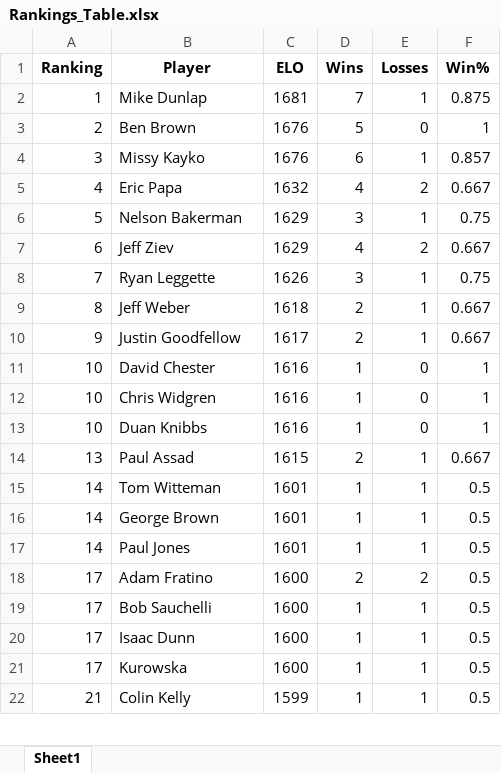
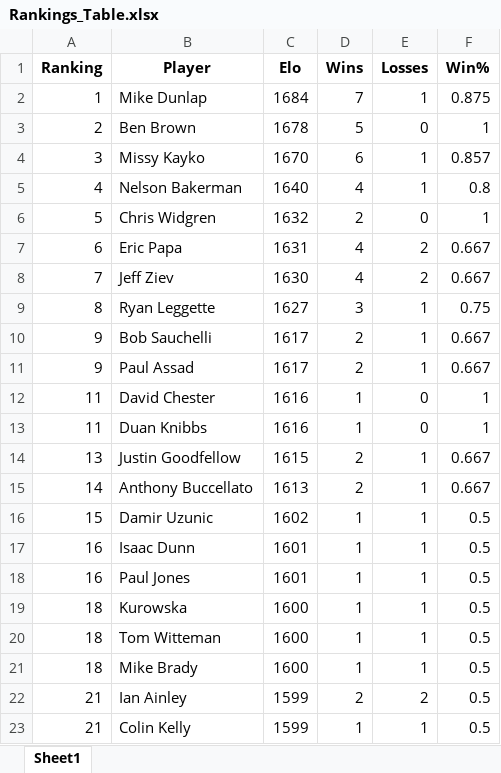
Before and after one commit to mdunlap15/shuffleboard_rankings, an Excel workbook: Rankings_Table.xlsx, sheet Sheet1, drawn as a sheet; only a part is shown; values as stored, in another font and other column widths than the file's, no borders; removed rows and columns are numbered as before the commit, all else as after; the diff covers the shown part only; the diff names each change by its address in the sheet, - before the commit and + after, or states it on an @@ line.

```diff
--- a/Rankings_Table.xlsx (sheet Sheet1)
+++ b/Rankings_Table.xlsx (sheet Sheet1)
-C1: ELO
+C1: Elo
-C2 (Elo): 1681
+C2 (Elo): 1684
-C3 (Elo): 1676
+C3 (Elo): 1678
-C4 (Elo): 1676
+C4 (Elo): 1670
+row 5: 4 | Nelson Bakerman | 1640 | 4 | 1 | 0.8
+row 6: 5 | Chris Widgren | 1632 | 2 | 0 | 1
-A7 (Ranking): 4
+A7 (Ranking): 6
-C7 (Elo): 1632
+C7 (Elo): 1631
-row 6: 5 | Nelson Bakerman | 1629 | 3 | 1 | 0.75
-A8 (Ranking): 6
+A8 (Ranking): 7
-C8 (Elo): 1629
+C8 (Elo): 1630
-A9 (Ranking): 7
+A9 (Ranking): 8
-C9 (Elo): 1626
+C9 (Elo): 1627
-row 9: 8 | Jeff Weber | 1618 | 2 | 1 | 0.667
-B10 (Player): Justin Goodfellow
+B10 (Player): Bob Sauchelli
+row 11: 9 | Paul Assad | 1617 | 2 | 1 | 0.667
-A12 (Ranking): 10
+A12 (Ranking): 11
-row 12: 10 | Chris Widgren | 1616 | 1 | 0 | 1
-A13 (Ranking): 10
+A13 (Ranking): 11
-B14 (Player): Paul Assad
+B14 (Player): Justin Goodfellow
+row 15: 14 | Anthony Buccellato | 1613 | 2 | 1 | 0.667
-A16 (Ranking): 14
+A16 (Ranking): 15
-B16 (Player): Tom Witteman
+B16 (Player): Damir Uzunic
-C16 (Elo): 1601
+C16 (Elo): 1602
-A17:A18 (Ranking): 14
+A17:A18 (Ranking): 16
-B17 (Player): George Brown
+B17 (Player): Isaac Dunn
-row 18: 17 | Adam Fratino | 1600 | 2 | 2 | 0.5
-row 19: 17 | Bob Sauchelli | 1600 | 1 | 1 | 0.5
-row 20: 17 | Isaac Dunn | 1600 | 1 | 1 | 0.5
-A19 (Ranking): 17
+A19 (Ranking): 18
+row 20: 18 | Tom Witteman | 1600 | 1 | 1 | 0.5
+row 21: 18 | Mike Brady | 1600 | 1 | 1 | 0.5
+row 22: 21 | Ian Ainley | 1599 | 2 | 2 | 0.5
```
Also changed, not shown: 11 added rows, 12 removed rows, 1 moved row and 16 edited cells elsewhere in this sheet, 4 other files.
